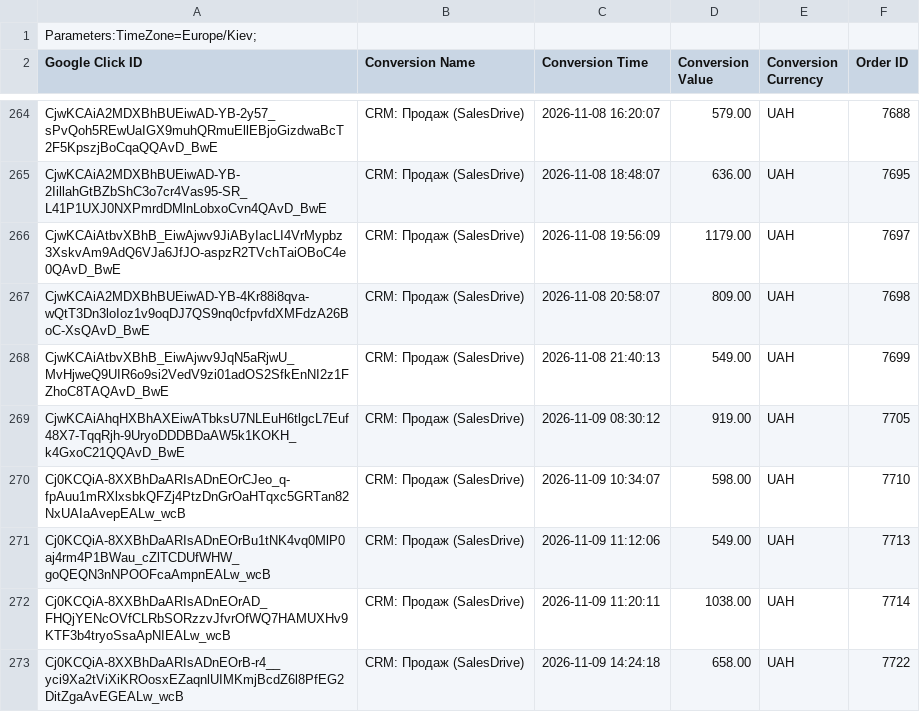
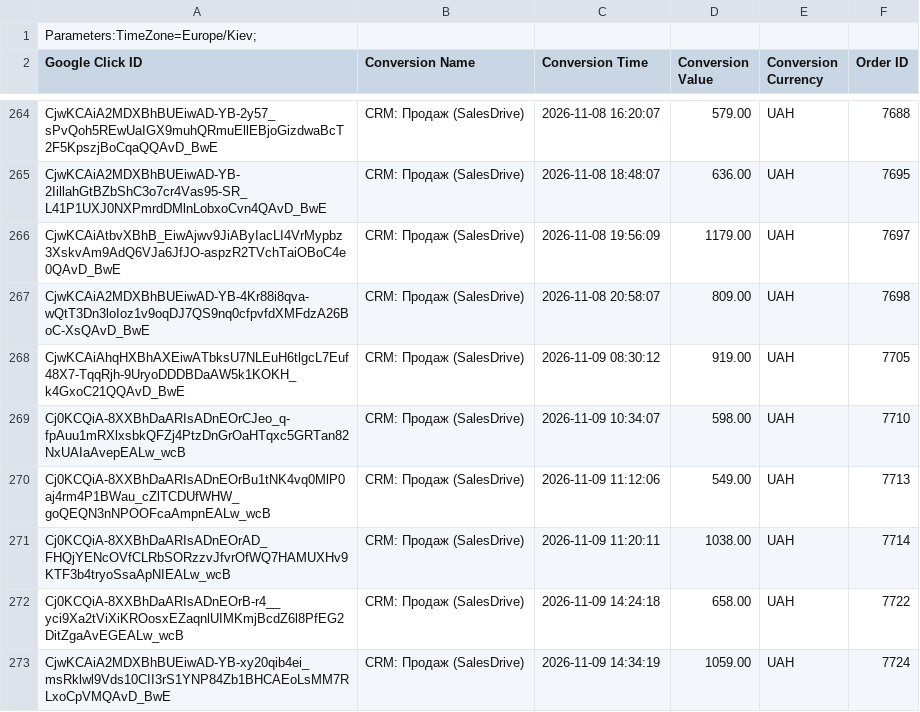
Before and after one commit to enagrosvit-beep/pub, a CSV file: konversii/harbuz-prodazhi.csv, drawn as a sheet; only a part is shown, gaps mark what is left out; the shorter side is filled out with more unchanged rows.

```diff
--- a/konversii/harbuz-prodazhi.csv
+++ b/konversii/harbuz-prodazhi.csv
@@ -267,3 +267,2 @@ CjwKCAiAtbvXBhB_EiwAjwv9JiAByIacLI4VrMypbz3XskvAm9AdQ6VJa6JfJO-aspzR2TVchTaiOBoC
 CjwKCAiA2MDXBhBUEiwAD-YB-4Kr88i8qva-wQtT3Dn3loIoz1v9oqDJ7QS9nq0cfpvfdXMFdzA26BoC-XsQAvD_BwE,CRM: Продаж (SalesDrive),2026-11-08 20:58:07,809.00,UAH,7698
-CjwKCAiAtbvXBhB_EiwAjwv9JqN5aRjwU_MvHjweQ9UIR6o9si2VedV9zi01adOS2SfkEnNI2z1FZhoC8TAQAvD_BwE,CRM: Продаж (SalesDrive),2026-11-08 21:40:13,549.00,UAH,7699
 CjwKCAiAhqHXBhAXEiwATbksU7NLEuH6tlgcL7Euf48X7-TqqRjh-9UryoDDDBDaAW5k1KOKH_k4GxoC21QQAvD_BwE,CRM: Продаж (SalesDrive),2026-11-09 08:30:12,919.00,UAH,7705
```
Also changed, not shown: konversii/harbuz-teg-koryhuvannya.csv, konversii/harbuz-vidklykannya.csv, 1 other file.
